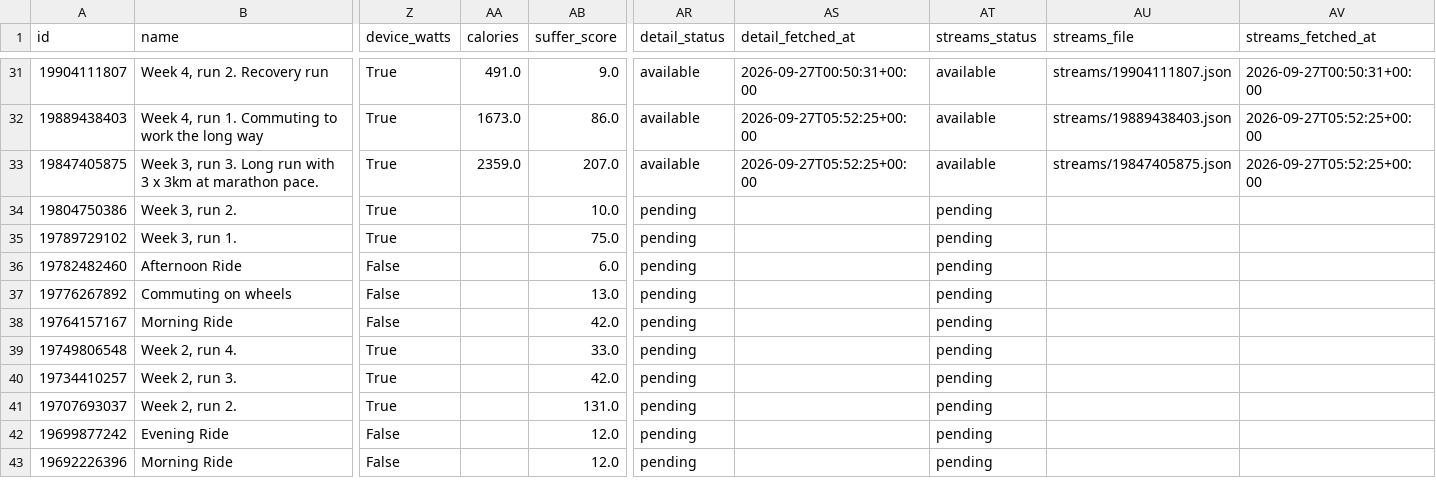
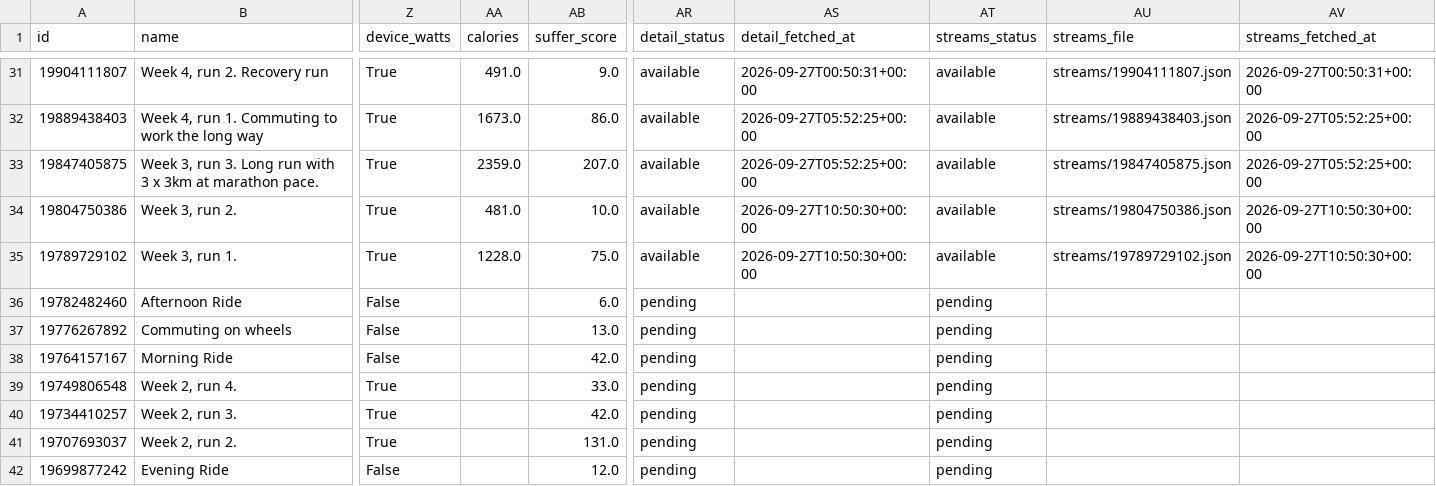
Before and after one commit to holder-josh/valencia-1870, a CSV file: docs/workouts.csv, drawn as a sheet; only a part is shown, gaps mark what is left out; the shorter side is filled out with more unchanged rows; the diff names each change by its address in the sheet, - before the commit and + after, or states it on an @@ line.

```diff
--- a/docs/workouts.csv
+++ b/docs/workouts.csv
-AA34 (calories): (empty)
+AA34 (calories): 481.0
-AR34:AR35 (detail_status): pending
+AR34:AR35 (detail_status): available
-AS34:AS35 (detail_fetched_at): (empty)
+AS34:AS35 (detail_fetched_at): 2026-09-27T10:50:30+00:00
-AT34:AT35 (streams_status): pending
+AT34:AT35 (streams_status): available
-AU34 (streams_file): (empty)
+AU34 (streams_file): streams/19804750386.json
-AV34:AV35 (streams_fetched_at): (empty)
+AV34:AV35 (streams_fetched_at): 2026-09-27T10:50:30+00:00
-AA35 (calories): (empty)
+AA35 (calories): 1228.0
-AU35 (streams_file): (empty)
+AU35 (streams_file): streams/19789729102.json
```
Also changed, not shown: 5 other files.
